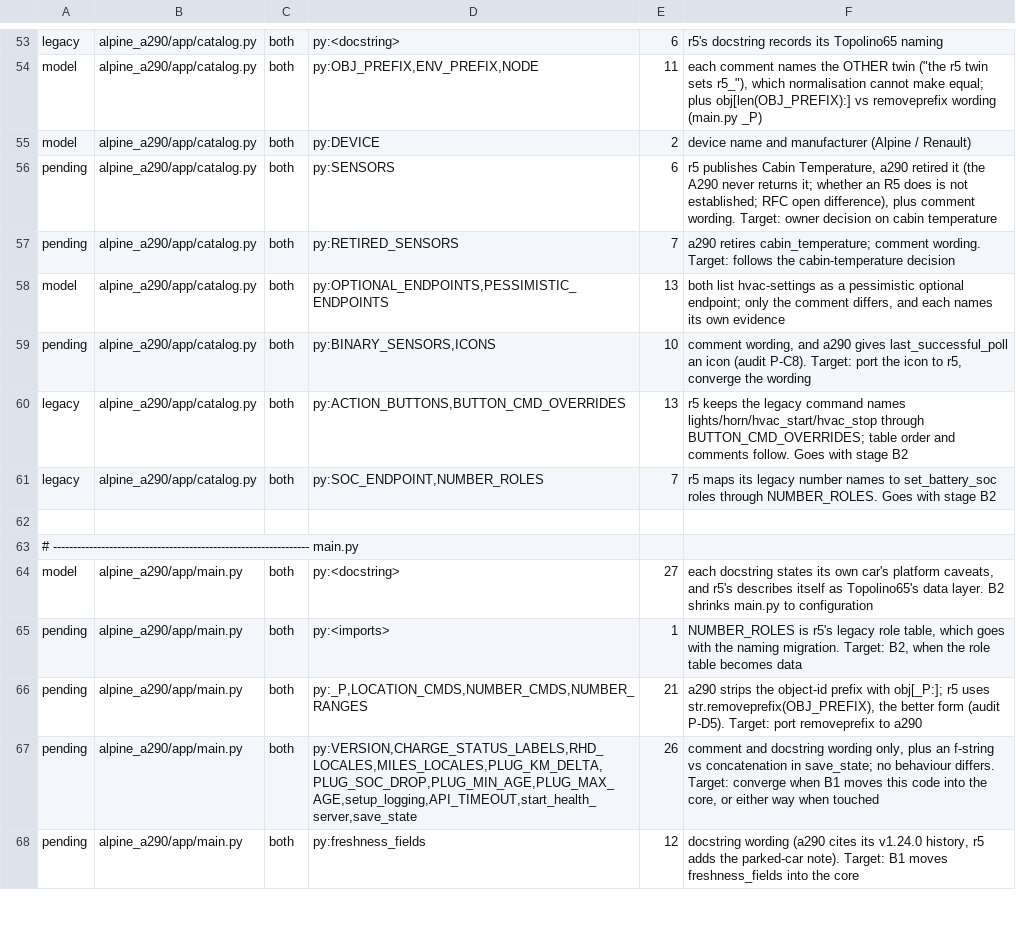
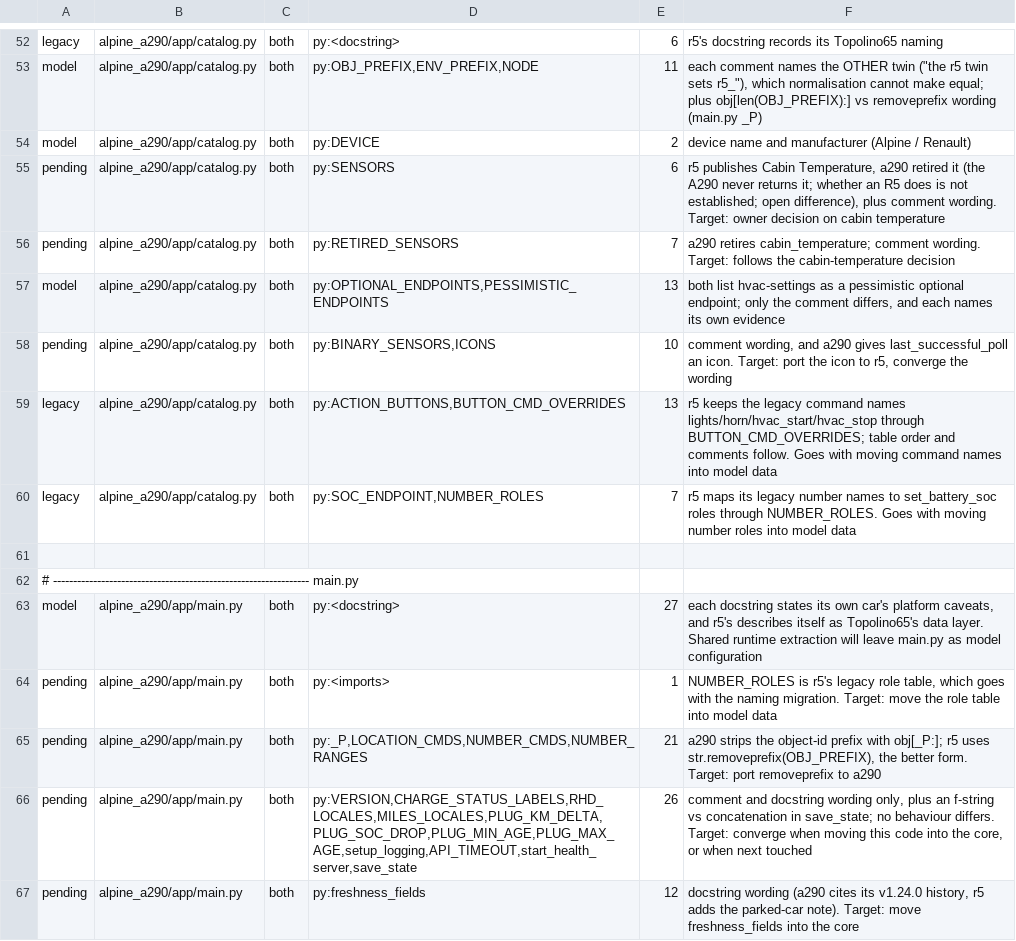
Before and after one commit to MatthewHobbs/r5-ha-addon, a TSV file: scripts/parity/expected.tsv, drawn as a sheet; only a part is shown, gaps mark what is left out; the diff covers the shown part only.

Commit message:
fix(runtime): mirror recovery fixes and meaningful test cleanup (#204)
* ci: mirror the refreshed validation image pins

* fix(runtime): mirror recovery fixes and strengthen behavioural tests

```diff
--- a/scripts/parity/expected.tsv
+++ b/scripts/parity/expected.tsv
@@ -55,14 +54,14 @@ model	alpine_a290/app/catalog.py	both	py:OBJ_PREFIX,ENV_PREFIX,NODE	11	each comm
 model	alpine_a290/app/catalog.py	both	py:DEVICE	2	device name and manufacturer (Alpine / Renault)
-pending	alpine_a290/app/catalog.py	both	py:SENSORS	6	r5 publishes Cabin Temperature, a290 retired it (the A290 never returns it; whether an R5 does is not established; RFC open difference), plus comment wording. Target: owner decision on cabin temperature
+pending	alpine_a290/app/catalog.py	both	py:SENSORS	6	r5 publishes Cabin Temperature, a290 retired it (the A290 never returns it; whether an R5 does is not established; open difference), plus comment wording. Target: owner decision on cabin temperature
 pending	alpine_a290/app/catalog.py	both	py:RETIRED_SENSORS	7	a290 retires cabin_temperature; comment wording. Target: follows the cabin-temperature decision
 model	alpine_a290/app/catalog.py	both	py:OPTIONAL_ENDPOINTS,PESSIMISTIC_ENDPOINTS	13	both list hvac-settings as a pessimistic optional endpoint; only the comment differs, and each names its own evidence
-pending	alpine_a290/app/catalog.py	both	py:BINARY_SENSORS,ICONS	10	comment wording, and a290 gives last_successful_poll an icon (audit P-C8). Target: port the icon to r5, converge the wording
-legacy	alpine_a290/app/catalog.py	both	py:ACTION_BUTTONS,BUTTON_CMD_OVERRIDES	13	r5 keeps the legacy command names lights/horn/hvac_start/hvac_stop through BUTTON_CMD_OVERRIDES; table order and comments follow. Goes with stage B2
-legacy	alpine_a290/app/catalog.py	both	py:SOC_ENDPOINT,NUMBER_ROLES	7	r5 maps its legacy number names to set_battery_soc roles through NUMBER_ROLES. Goes with stage B2
+pending	alpine_a290/app/catalog.py	both	py:BINARY_SENSORS,ICONS	10	comment wording, and a290 gives last_successful_poll an icon. Target: port the icon to r5, converge the wording
+legacy	alpine_a290/app/catalog.py	both	py:ACTION_BUTTONS,BUTTON_CMD_OVERRIDES	13	r5 keeps the legacy command names lights/horn/hvac_start/hvac_stop through BUTTON_CMD_OVERRIDES; table order and comments follow. Goes with moving command names into model data
+legacy	alpine_a290/app/catalog.py	both	py:SOC_ENDPOINT,NUMBER_ROLES	7	r5 maps its legacy number names to set_battery_soc roles through NUMBER_ROLES. Goes with moving number roles into model data
 
 # ---------------------------------------------------------------- main.py
-model	alpine_a290/app/main.py	both	py:<docstring>	27	each docstring states its own car's platform caveats, and r5's describes itself as Topolino65's data layer. B2 shrinks main.py to configuration
-pending	alpine_a290/app/main.py	both	py:<imports>	1	NUMBER_ROLES is r5's legacy role table, which goes with the naming migration. Target: B2, when the role table becomes data
-pending	alpine_a290/app/main.py	both	py:_P,LOCATION_CMDS,NUMBER_CMDS,NUMBER_RANGES	21	a290 strips the object-id prefix with obj[_P:]; r5 uses str.removeprefix(OBJ_PREFIX), the better form (audit P-D5). Target: port removeprefix to a290
-pending	alpine_a290/app/main.py	both	py:VERSION,CHARGE_STATUS_LABELS,RHD_LOCALES,MILES_LOCALES,PLUG_KM_DELTA,PLUG_SOC_DROP,PLUG_MIN_AGE,PLUG_MAX_AGE,setup_logging,API_TIMEOUT,start_health_server,save_state	26	comment and docstring wording only, plus an f-string vs concatenation in save_state; no behaviour differs. Target: converge when B1 moves this code into the core, or either way when touched
-pending	alpine_a290/app/main.py	both	py:freshness_fields	12	docstring wording (a290 cites its v1.24.0 history, r5 adds the parked-car note). Target: B1 moves freshness_fields into the core
+model	alpine_a290/app/main.py	both	py:<docstring>	27	each docstring states its own car's platform caveats, and r5's describes itself as Topolino65's data layer. Shared runtime extraction will leave main.py as model configuration
+pending	alpine_a290/app/main.py	both	py:<imports>	1	NUMBER_ROLES is r5's legacy role table, which goes with the naming migration. Target: move the role table into model data
+pending	alpine_a290/app/main.py	both	py:_P,LOCATION_CMDS,NUMBER_CMDS,NUMBER_RANGES	21	a290 strips the object-id prefix with obj[_P:]; r5 uses str.removeprefix(OBJ_PREFIX), the better form. Target: port removeprefix to a290
+pending	alpine_a290/app/main.py	both	py:VERSION,CHARGE_STATUS_LABELS,RHD_LOCALES,MILES_LOCALES,PLUG_KM_DELTA,PLUG_SOC_DROP,PLUG_MIN_AGE,PLUG_MAX_AGE,setup_logging,API_TIMEOUT,start_health_server,save_state	26	comment and docstring wording only, plus an f-string vs concatenation in save_state; no behaviour differs. Target: converge when moving this code into the core, or when next touched
+pending	alpine_a290/app/main.py	both	py:freshness_fields	12	docstring wording (a290 cites its v1.24.0 history, r5 adds the parked-car note). Target: move freshness_fields into the core
```
Also changed, not shown: 1 added row, 3 removed rows and 20 edited cells elsewhere in this file, 12 other files.
